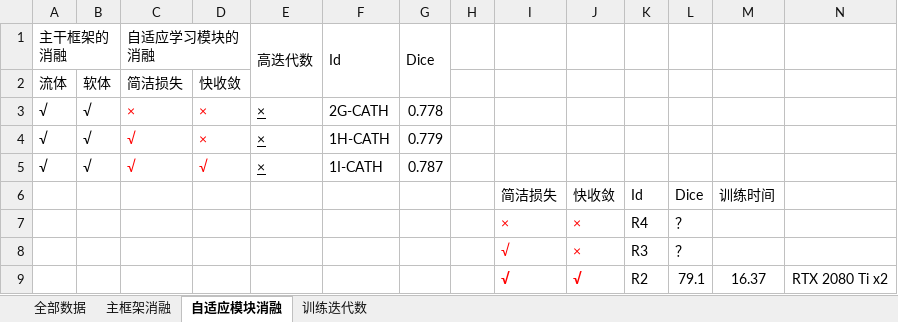
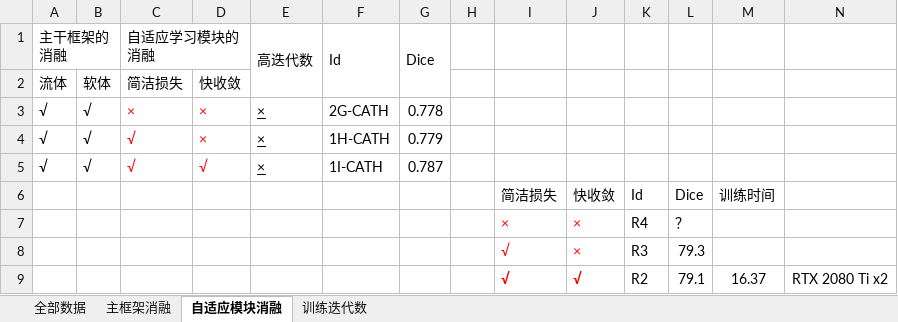
Before and after one commit to bigOrange123456789/DeNVeR, an Excel workbook: analysis/resultAnalysis.xlsx, sheet 自适应模块消融, drawn as a sheet; values as stored, in another font and other column widths than the file's, no borders; the diff names each change by its address in the sheet, - before the commit and + after, or states it on an @@ line.

```diff
--- a/analysis/resultAnalysis.xlsx (sheet 自适应模块消融)
+++ b/analysis/resultAnalysis.xlsx (sheet 自适应模块消融)
-L8: ？
+L8: 79.3
```
Also changed, not shown: sheet 主框架消融, 3 other files.
